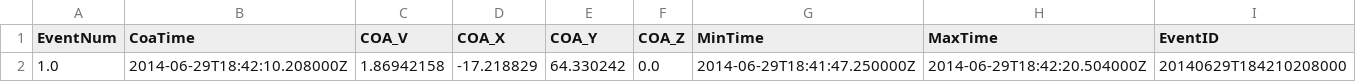
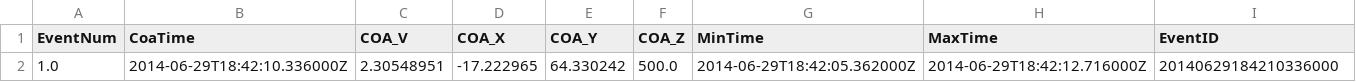
Before and after one commit to QuakeMigrate/QuakeMigrate, a CSV file: examples/icequakes/outputs/runs/icequake/icequake_example_TriggeredEvents.csv, drawn as a sheet.

Commit message:
Fixing Icequake Example

```diff
--- a/examples/icequakes/outputs/runs/icequake/icequake_example_TriggeredEvents.csv
+++ b/examples/icequakes/outputs/runs/icequake/icequake_example_TriggeredEvents.csv
@@ -1,2 +1,2 @@
 EventNum,CoaTime,COA_V,COA_X,COA_Y,COA_Z,MinTime,MaxTime,EventID
-1.0,2014-06-29T18:42:10.208000Z,1.86942158,-17.218829,64.330242,0.0,2014-06-29T18:41:47.250000Z,2014-06-29T18:42:20.504000Z,20140629T184210208000
+1.0,2014-06-29T18:42:10.336000Z,2.30548951,-17.222965,64.330242,500.0,2014-06-29T18:42:05.362000Z,2014-06-29T18:42:12.716000Z,20140629184210336000
```
Also changed, not shown: 12 other files.
